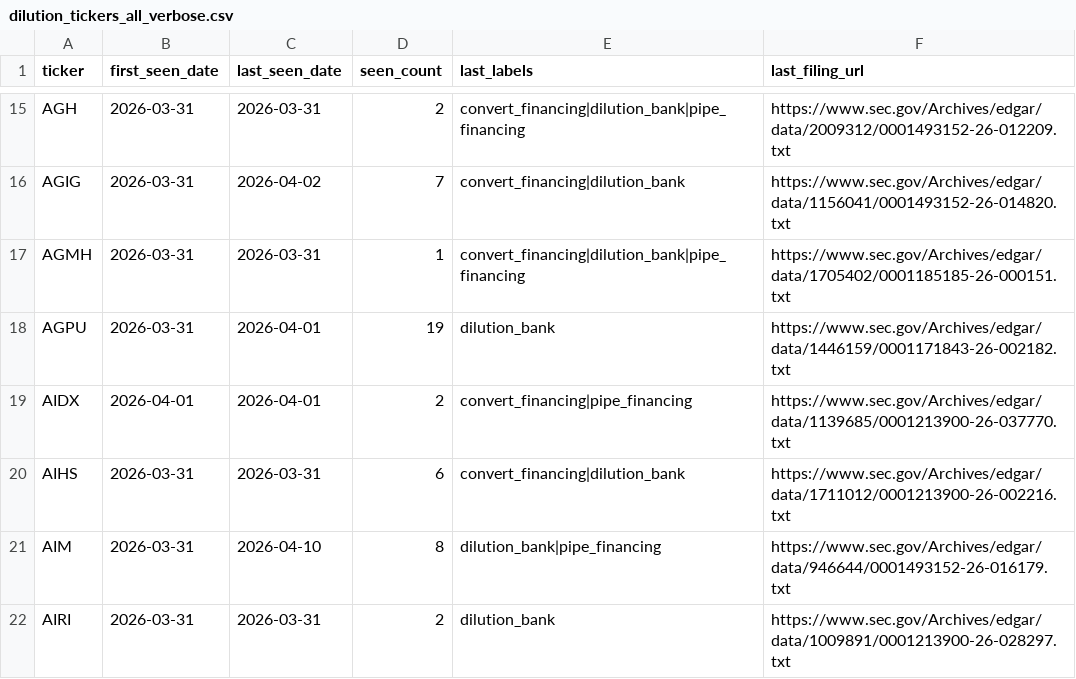
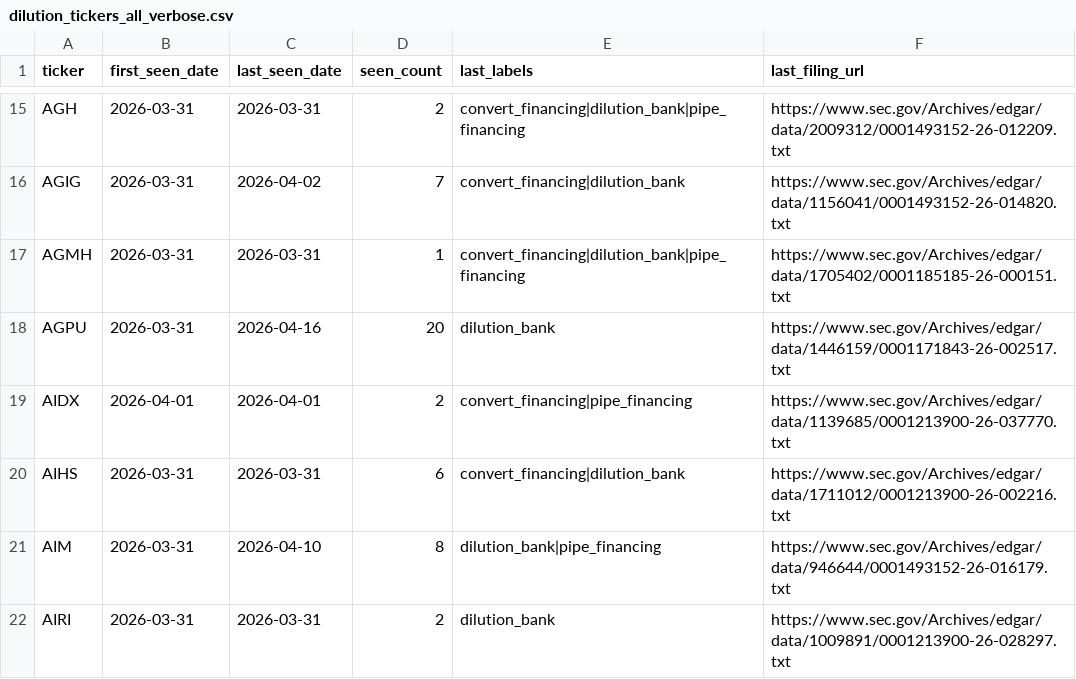
Before and after one commit to kerrychoe/dilution_scanner, a CSV file: dilution_tickers_all_verbose.csv, drawn as a sheet; only a part is shown, gaps mark what is left out; the diff covers the shown part only.

```diff
--- a/dilution_tickers_all_verbose.csv
+++ b/dilution_tickers_all_verbose.csv
@@ -17,3 +17,3 @@ AGIG,2026-03-31,2026-04-02,7,convert_financing|dilution_bank,https://www.sec.gov
 AGMH,2026-03-31,2026-03-31,1,convert_financing|dilution_bank|pipe_financing,https://www.sec.gov/Archives/edgar/data/1705402/0001185185-26-000151.txt
-AGPU,2026-03-31,2026-04-01,19,dilution_bank,https://www.sec.gov/Archives/edgar/data/1446159/0001171843-26-002182.txt
+AGPU,2026-03-31,2026-04-16,20,dilution_bank,https://www.sec.gov/Archives/edgar/data/1446159/0001171843-26-002517.txt
 AIDX,2026-04-01,2026-04-01,2,convert_financing|pipe_financing,https://www.sec.gov/Archives/edgar/data/1139685/0001213900-26-037770.txt
```
Also changed, not shown: 1 added row and 50 edited cells elsewhere in this file, dilution_severity_events_all.csv, dilution_tickers_all.csv.
